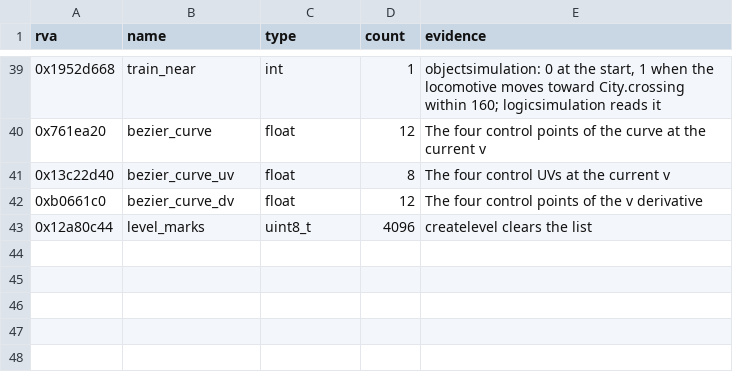
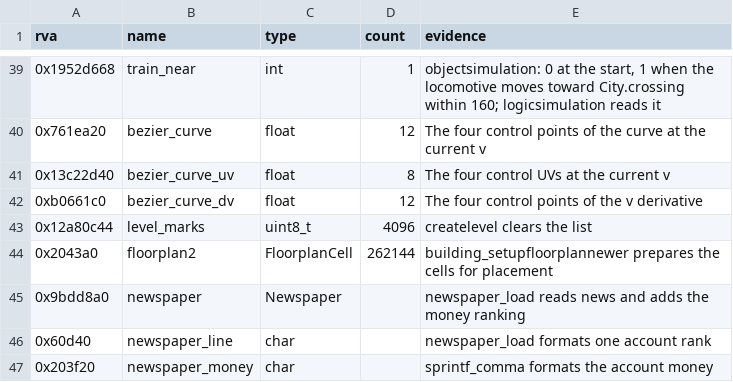
Before and after one commit to TheGreatVulpzin/OpenSubRosa24, a CSV file: analysis/024d/data_globals.csv, drawn as a sheet; only a part is shown, gaps mark what is left out.

```diff
--- a/analysis/024d/data_globals.csv
+++ b/analysis/024d/data_globals.csv
@@ -43 +43,5 @@ rva,name,type,count,evidence
 0x12a80c44,level_marks,uint8_t,4096,createlevel clears the list
+0x2043a0,floorplan2,FloorplanCell,262144,building_setupfloorplannewer prepares the cells for placement
+0x9bdd8a0,newspaper,Newspaper,,newspaper_load reads news and adds the money ranking
+0x60d40,newspaper_line,char,,newspaper_load formats one account rank
+0x203f20,newspaper_money,char,,sprintf_comma formats the account money
```
Also changed, not shown: analysis/structs/names.csv, 14 other files.
